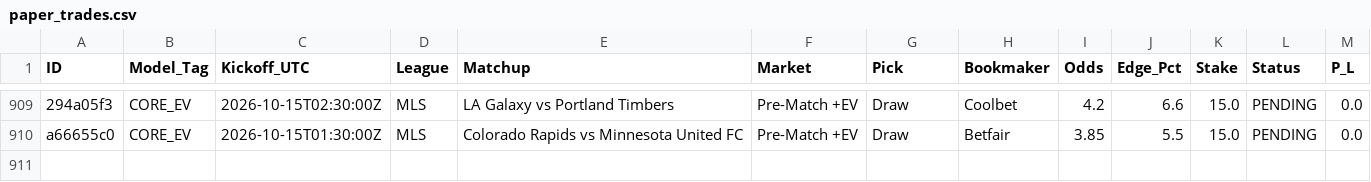
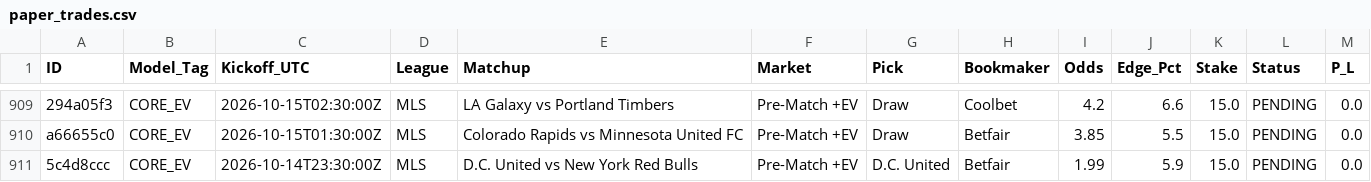
Before and after one commit to Potznit/Ai-terminal, a CSV file: paper_trades.csv, drawn as a sheet; only a part is shown, gaps mark what is left out; the diff names each change by its address in the sheet, - before the commit and + after, or states it on an @@ line.

Commit message:
Automated paper_trades sync [skip ci] [skip railway]

```diff
--- a/paper_trades.csv
+++ b/paper_trades.csv
+row 911: 5c4d8ccc | CORE_EV | 2026-10-14T23:30:00Z | MLS | D.C. United vs New York Red Bulls | Pre-Match +EV | D.C. United | Betfair | 1.99 | 5.9 | 15.0 | PENDING | 0.0
```
